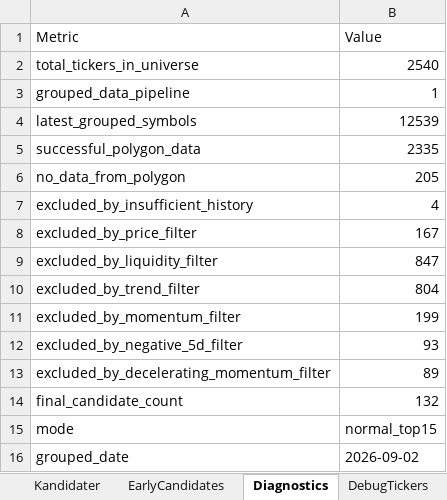
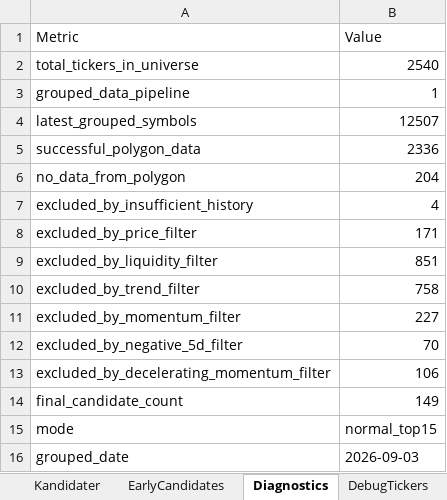
Before and after one commit to tartkennet/MomentumCloud, an Excel workbook: Momentum.xlsx, sheet Diagnostics, drawn as a sheet; values as stored, in another font and other column widths than the file's, no borders; the diff names each change by its address in the sheet, - before the commit and + after, or states it on an @@ line.

```diff
--- a/Momentum.xlsx (sheet Diagnostics)
+++ b/Momentum.xlsx (sheet Diagnostics)
-B4 (Value): 12539
+B4 (Value): 12507
-B5 (Value): 2335
+B5 (Value): 2336
-B6 (Value): 205
+B6 (Value): 204
-B8 (Value): 167
+B8 (Value): 171
-B9 (Value): 847
+B9 (Value): 851
-B10 (Value): 804
+B10 (Value): 758
-B11 (Value): 199
+B11 (Value): 227
-B12 (Value): 93
+B12 (Value): 70
-B13 (Value): 89
+B13 (Value): 106
-B14 (Value): 132
+B14 (Value): 149
-B16 (Value): 2026-09-02
+B16 (Value): 2026-09-03
```
Also changed, not shown: sheet Kandidater, sheet DebugTickers, sheet BuyNow, sheet Utvärdering, 2 other files.
